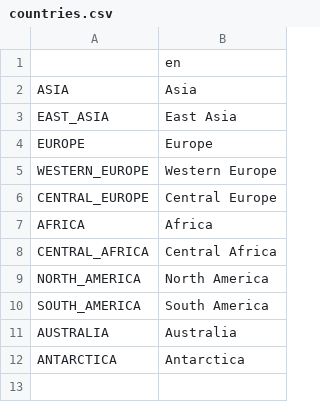
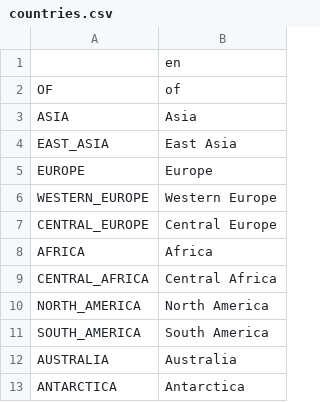
Before and after one commit to V-ktor/HC, a CSV file: translations/countries.csv, drawn as a sheet; the diff names each change by its address in the sheet, - before the commit and + after, or states it on an @@ line.

```diff
--- a/translations/countries.csv
+++ b/translations/countries.csv
+row 2: OF | of
```
Also changed, not shown: 2 other files.
